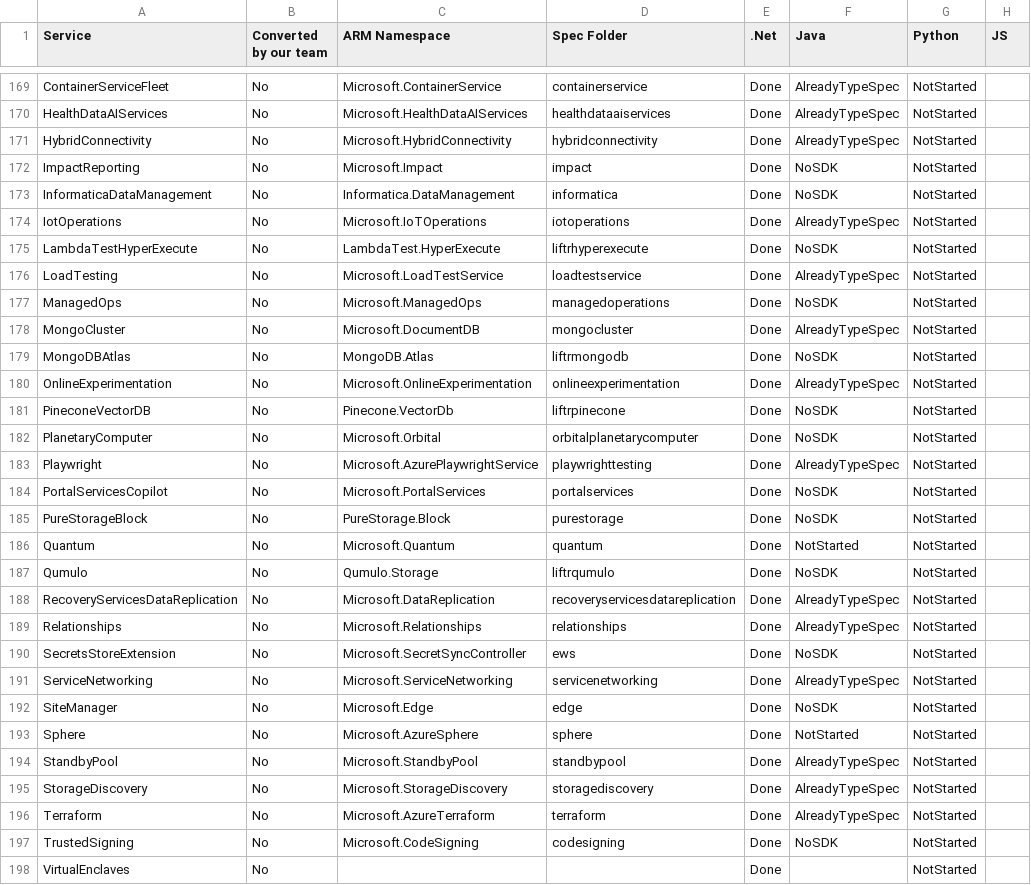
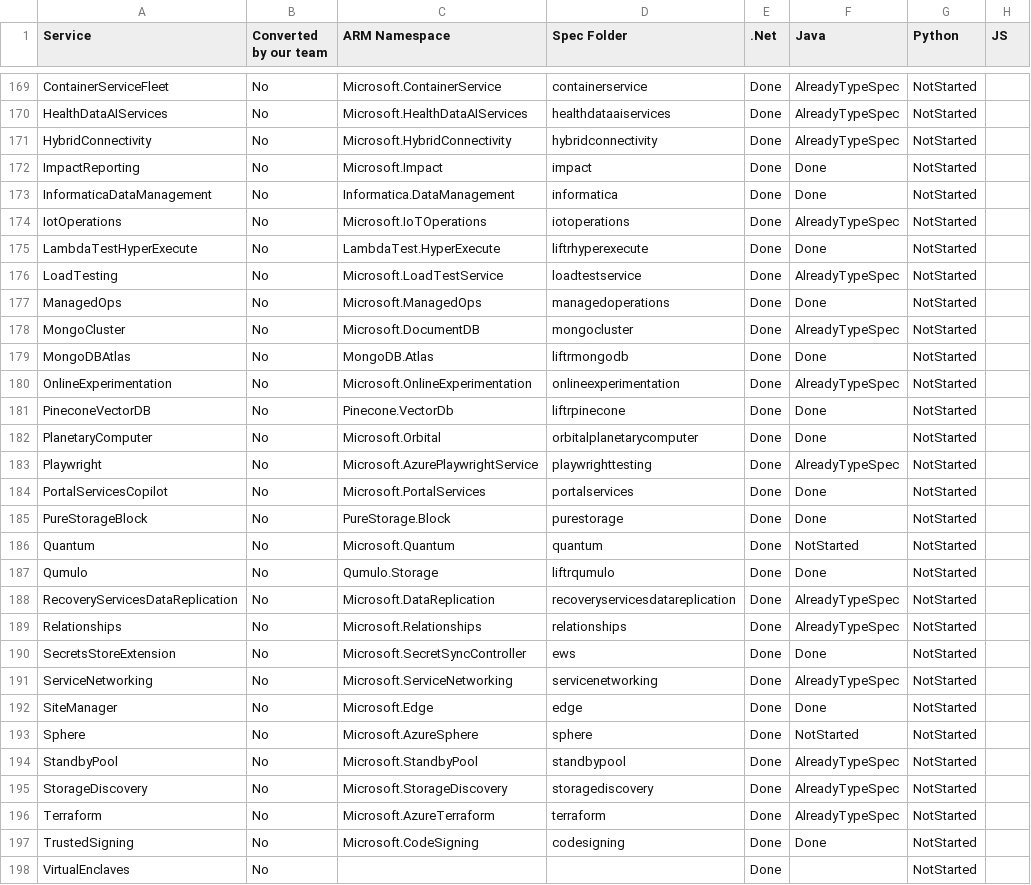
Before and after one commit to weidongxu-microsoft/typespec-sdk-releases, a CSV file: releases.csv, drawn as a sheet; only a part is shown, gaps mark what is left out; the diff covers the shown part only; the diff names each change by its address in the sheet, - before the commit and + after, or states it on an @@ line.

```diff
--- a/releases.csv
+++ b/releases.csv
-F172:F173 (Java): NoSDK
+F172:F173 (Java): Done
-F175 (Java): NoSDK
+F175 (Java): Done
-F177 (Java): NoSDK
+F177 (Java): Done
-F179 (Java): NoSDK
+F179 (Java): Done
-F181:F182 (Java): NoSDK
+F181:F182 (Java): Done
-F184:F185 (Java): NoSDK
+F184:F185 (Java): Done
-F187 (Java): NoSDK
+F187 (Java): Done
-F190 (Java): NoSDK
+F190 (Java): Done
-F192 (Java): NoSDK
+F192 (Java): Done
-F197 (Java): NoSDK
+F197 (Java): Done
```
Also changed, not shown: 20 edited cells elsewhere in this file, 1 other file.
